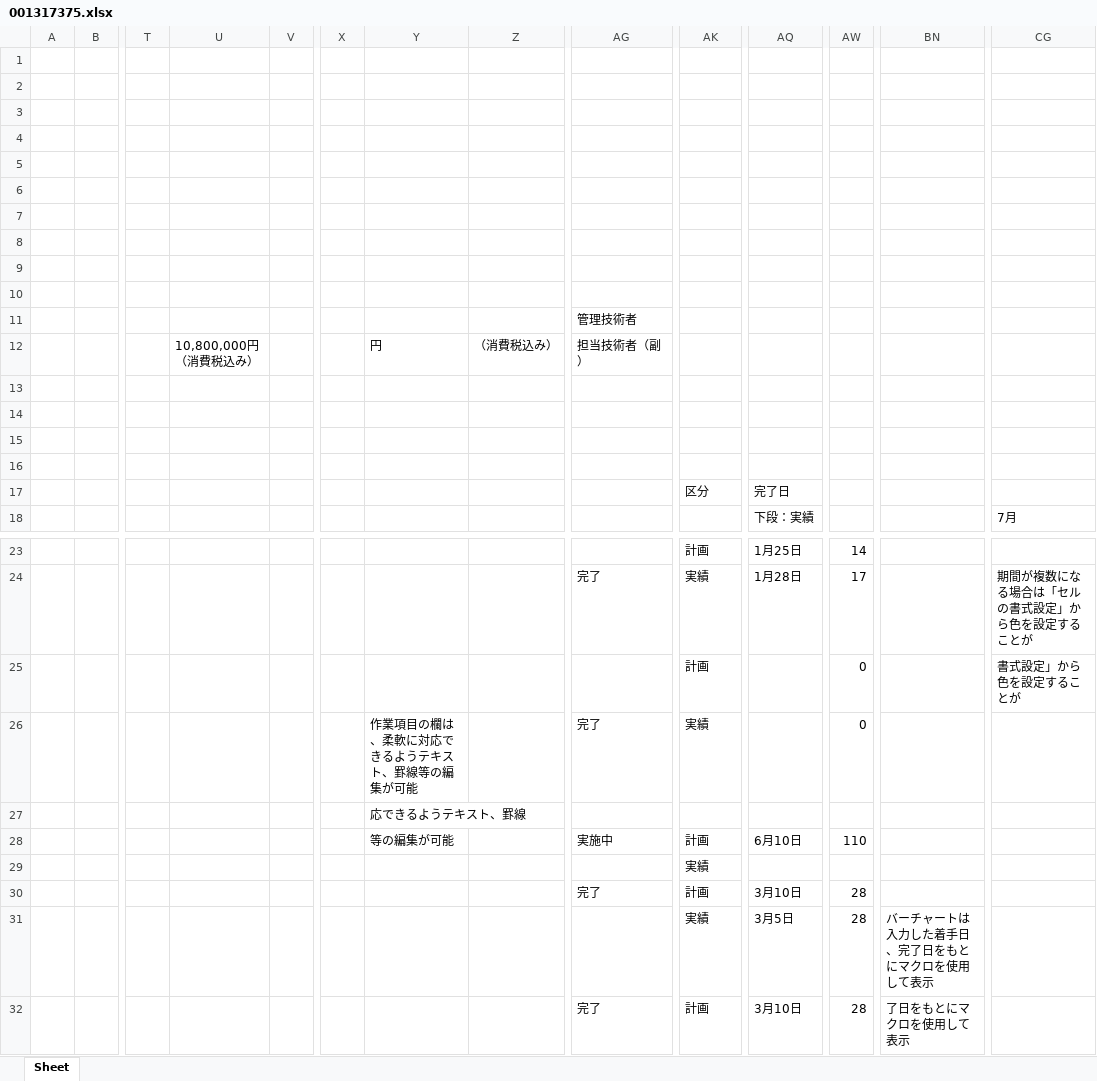
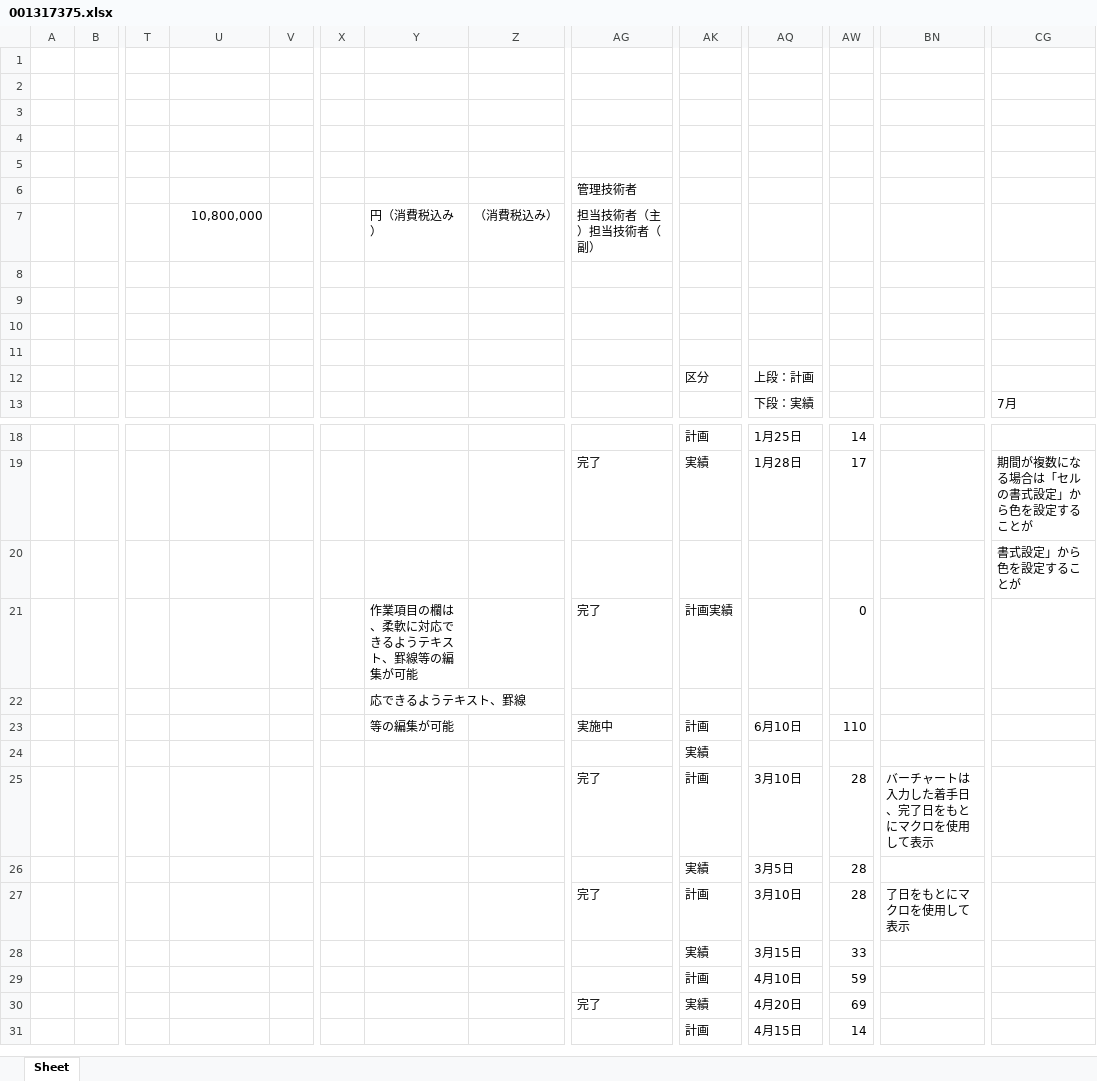
Before and after one commit to TakumiHata/Auto-Sheetling, an Excel workbook: data/out/sample/001317375.xlsx, sheet Sheet, drawn as a sheet; only a part is shown, gaps mark what is left out; the shorter side is filled out with more unchanged rows; values as stored, in another font and other column widths than the file's, no cell formats; removed rows and columns are numbered as before the commit, all else as after; rows hold the shown columns only; the diff covers the shown part only; the diff names each change by its address in the sheet, - before the commit and + after, or states it on an @@ line.

```diff
--- a/data/out/sample/001317375.xlsx (sheet Sheet)
+++ b/data/out/sample/001317375.xlsx (sheet Sheet)
-row 3: (empty)
-row 4: (empty)
-row 5: (empty)
-row 6: (empty)
-row 7: (empty)
-U7: 10,800,000円（消費税込み）
+U7: 10,800,000
-Y7: 円
+Y7: 円（消費税込み）
-AG7 (管理技術者): 担当技術者（副）
+AG7 (管理技術者): 担当技術者（主）担当技術者（副）
-AQ12: 完了日
+AQ12: 上段：計画
-row 25:  |  |  |  |  |  |  |  |  | 計画 |  | 0 |  | 書式設定」から色を設定することが
+row 20:  |  |  |  |  |  |  |  |  |  |  |  |  | 書式設定」から色を設定することが
-AK21: 実績
+AK21: 計画実績
-BN25: (empty)
+BN25: バーチャートは入力した着手日、完了日をもとにマクロを使用して表示
-BN26: バーチャートは入力した着手日、完了日をもとにマクロを使用して表示
+BN26: (empty)
```
Also changed, not shown: 1 added row and 3 edited cells elsewhere in this sheet, cell formats, 14 other files.
